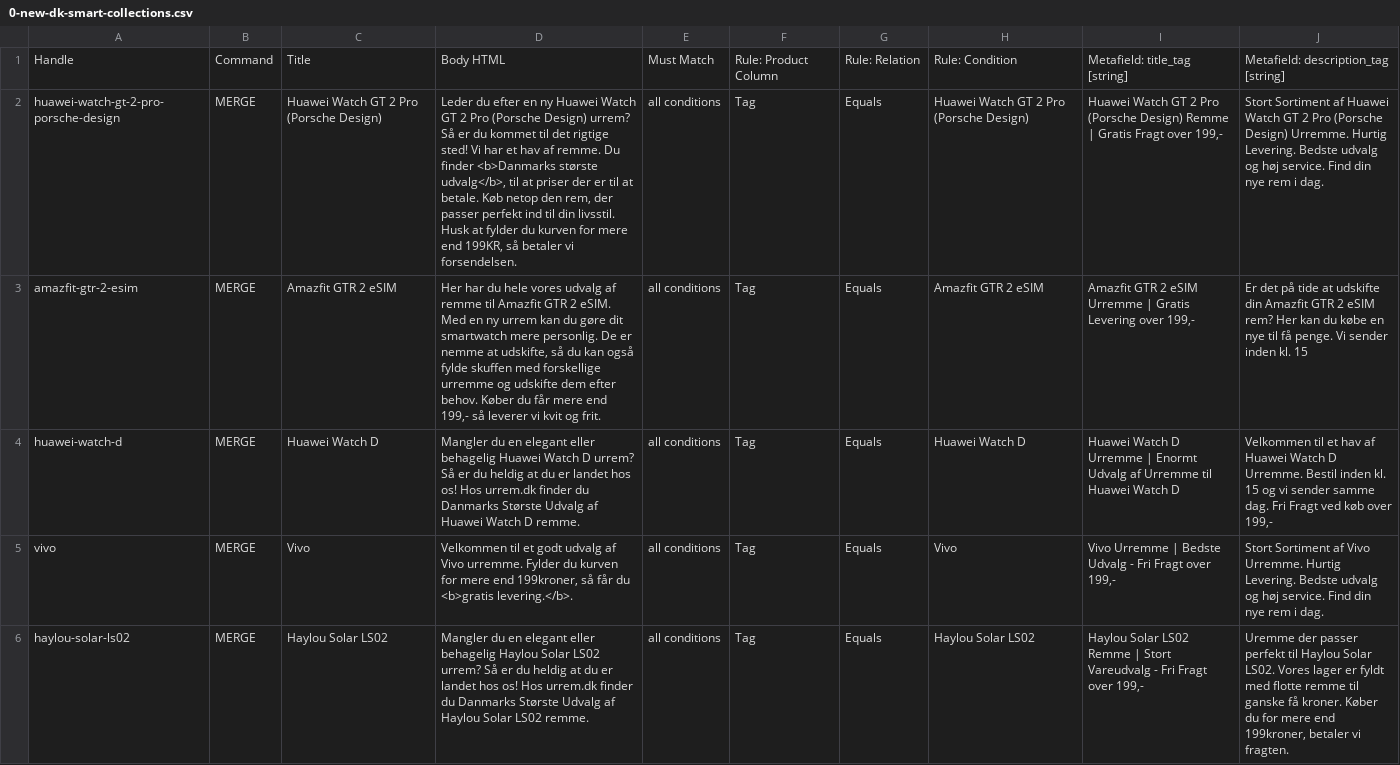
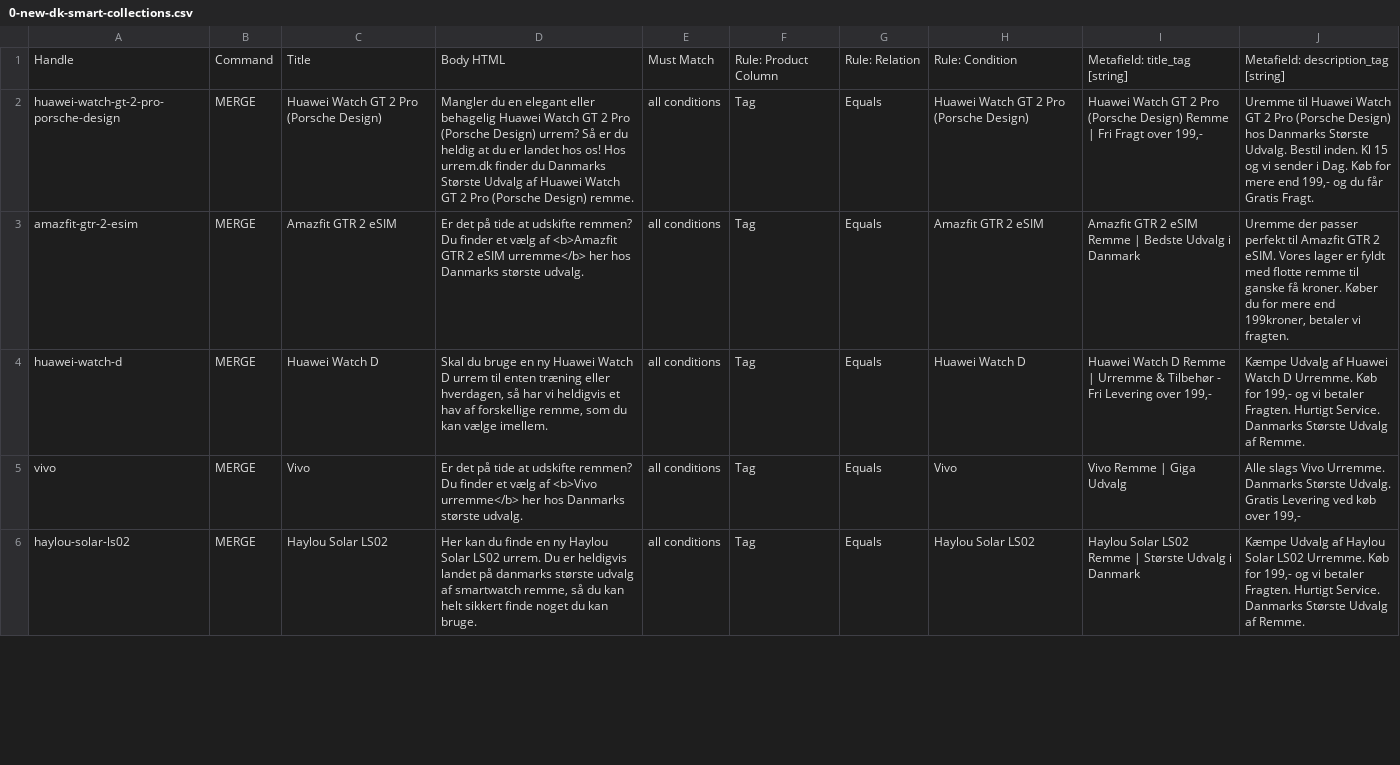
Before and after one commit to Kapack/FromMagentoToMatrixify, a CSV file: src/import_files/import/0-new-dk-smart-collections.csv, drawn as a sheet; only a part is shown; the diff covers the shown part only; the diff names each change by its address in the sheet, - before the commit and + after, or states it on an @@ line.

```diff
--- a/src/import_files/import/0-new-dk-smart-collections.csv
+++ b/src/import_files/import/0-new-dk-smart-collections.csv
-D2: Leder du efter en ny Huawei Watch GT 2 Pro (Porsche Design) urrem? Så er du kommet til det rigtige sted! Vi har et hav af remme. Du finder <b>Danmarks største udvalg</b>, til at priser der er til at betale. Køb netop den rem, der passer perfekt ind til din livsstil. Husk at fylder du kurven for mere end 199KR, så betaler vi forsendelsen.
+D2: Mangler du en elegant eller behagelig Huawei Watch GT 2 Pro (Porsche Design) urrem? Så er du heldig at du er landet hos os! Hos urrem.dk finder du Danmarks Største Udvalg af Huawei Watch GT 2 Pro (Porsche Design) remme.
-I2: …Remme | Gratis Fragt over…
+I2: …Remme | Fri Fragt over…
-J2: Stort Sortiment af Huawei Watch GT 2 Pro (Porsche Design) Urremme. Hurtig Levering. Bedste udvalg og høj service. Find din nye rem i dag.
+J2: Uremme til Huawei Watch GT 2 Pro (Porsche Design) hos Danmarks Største Udvalg. Bestil inden. Kl 15 og vi sender i Dag. Køb for mere end 199,- og du får Gratis Fragt.
-D3: Her har du hele vores udvalg af remme til Amazfit GTR 2 eSIM. Med en ny urrem kan du gøre dit smartwatch mere personlig. De er nemme at udskifte, så du kan også fylde skuffen med forskellige urremme og udskifte dem efter behov. Køber du får mere end 199,- så leverer vi kvit og frit.
+D3: Er det på tide at udskifte remmen? Du finder et vælg af <b>Amazfit GTR 2 eSIM urremme</b> her hos Danmarks største udvalg.
-I3: …2 eSIM Urremme | Gratis Levering over 199,-
+I3: …2 eSIM Remme | Bedste Udvalg i Danmark
-J3: Er det på tide at udskifte din Amazfit GTR 2 eSIM rem? Her kan du købe en nye til få penge. Vi sender inden kl. 15
+J3: Uremme der passer perfekt til Amazfit GTR 2 eSIM. Vores lager er fyldt med flotte remme til ganske få kroner. Køber du for mere end 199kroner, betaler vi fragten.
-D4: Mangler du en elegant eller behagelig Huawei Watch D urrem? Så er du heldig at du er landet hos os! Hos urrem.dk finder du Danmarks Største Udvalg af Huawei Watch D remme.
+D4: Skal du bruge en ny Huawei Watch D urrem til enten træning eller hverdagen, så har vi heldigvis et hav af forskellige remme, som du kan vælge imellem.
-I4: …Watch D Urremme | Enormt Udvalg af Urremme til Huawei Watch D
+I4: …Watch D Remme | Urremme & Tilbehør - Fri Levering over 199,-
-J4: Velkommen til et hav af Huawei Watch D Urremme. Bestil inden kl. 15 og vi sender samme dag. Fri Fragt ved køb over 199,-
+J4: Kæmpe Udvalg af Huawei Watch D Urremme. Køb for 199,- og vi betaler Fragten. Hurtigt Service. Danmarks Største Udvalg af Remme.
-D5: Velkommen til et godt udvalg af Vivo urremme. Fylder du kurven for mere end 199kroner, så får du <b>gratis levering.</b>.
+D5: Er det på tide at udskifte remmen? Du finder et vælg af <b>Vivo urremme</b> her hos Danmarks største udvalg.
-I5: Vivo Urremme | Bedste Udvalg - Fri Fragt over 199,-
+I5: Vivo Remme | Giga Udvalg
-J5: Stort Sortiment af Vivo Urremme. Hurtig Levering. Bedste udvalg og høj service. Find din nye rem i dag.
+J5: Alle slags Vivo Urremme. Danmarks Største Udvalg. Gratis Levering ved køb over 199,-
-D6: Mangler du en elegant eller behagelig Haylou Solar LS02 urrem? Så er du heldig at du er landet hos os! Hos urrem.dk finder du Danmarks Største Udvalg af Haylou Solar LS02 remme.
+D6: Her kan du finde en ny Haylou Solar LS02 urrem. Du er heldigvis landet på danmarks største udvalg af smartwatch remme, så du kan helt sikkert finde noget du kan bruge.
-I6: …Remme | Stort Vareudvalg - Fri Fragt over 199,-
+I6: …Remme | Største Udvalg i Danmark
-J6: Uremme der passer perfekt til Haylou Solar LS02. Vores lager er fyldt med flotte remme til ganske få kroner. Køber du for mere end 199kroner, betaler vi fragten.
+J6: Kæmpe Udvalg af Haylou Solar LS02 Urremme. Køb for 199,- og vi betaler Fragten. Hurtigt Service. Danmarks Største Udvalg af Remme.
```
Also changed, not shown: 10 edited cells elsewhere in this file, src/import_files/import/updated-collections/update-dk-smart-collections.csv, 14 other files.
